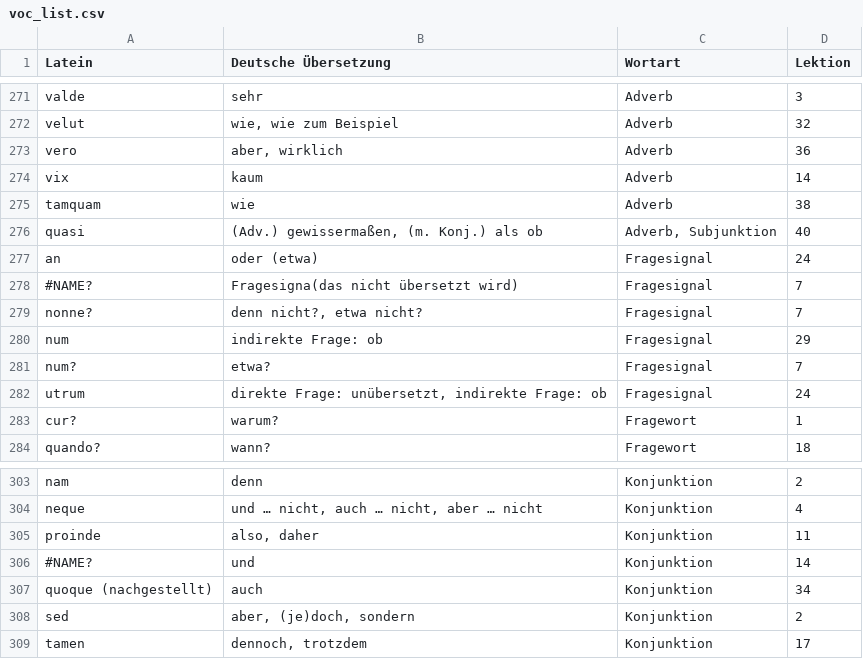
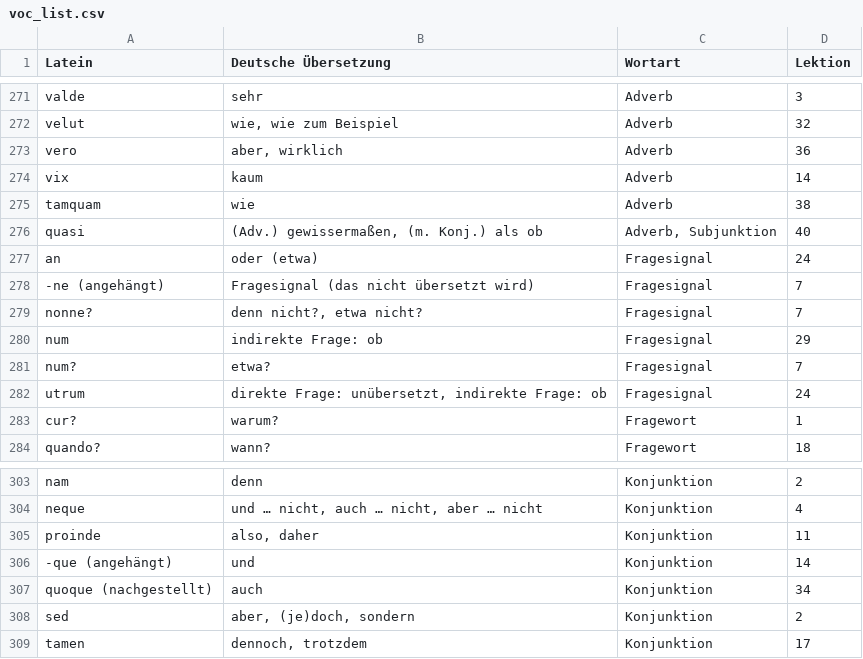
Before and after one commit to Jonah987654321/LatinVocabParser, a CSV file: VocabAPI/voc_list.csv, drawn as a sheet; only a part is shown, gaps mark what is left out.

Commit message:
Fixed csv)

```diff
--- a/VocabAPI/voc_list.csv
+++ b/VocabAPI/voc_list.csv
@@ -277,3 +277,3 @@ quasi;(Adv.) gewissermaßen, (m. Konj.) als ob;Adverb, Subjunktion;40
 an;oder (etwa);Fragesignal;24
-#NAME?;Fragesigna(das nicht übersetzt wird);Fragesignal;7
+-ne (angehängt);Fragesignal (das nicht übersetzt wird);Fragesignal;7
 nonne?;denn nicht?, etwa nicht?;Fragesignal;7
@@ -305,3 +305,3 @@ neque;und … nicht, auch … nicht, aber … nicht;Konjunktion;4
 proinde;also, daher;Konjunktion;11
-#NAME?;und;Konjunktion;14
+-que (angehängt);und;Konjunktion;14
 quoque (nachgestellt);auch;Konjunktion;34
```
